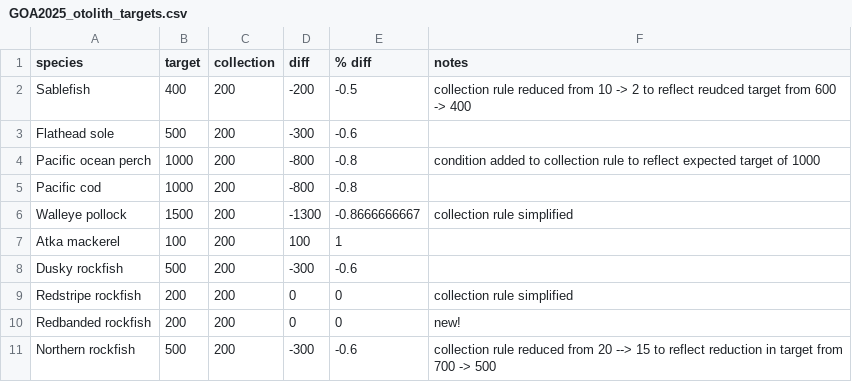
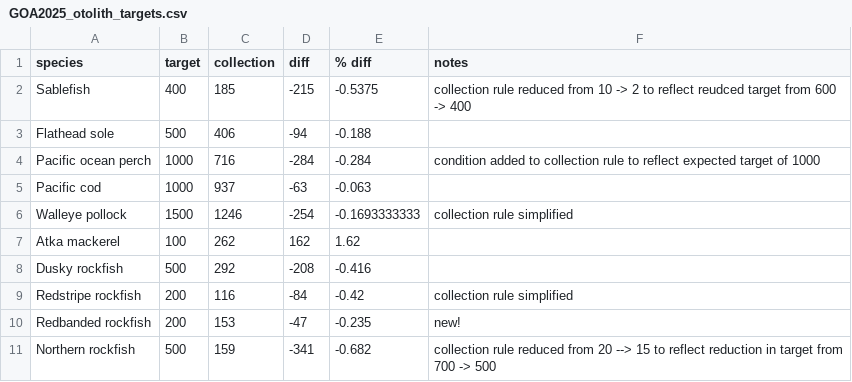
Before and after one commit to MargaretSiple-NOAA/goa-ai-data-reports, a CSV file: data/GOA2025_otolith_targets.csv, drawn as a sheet; only a part is shown; the diff covers the shown part only.

Commit message:
update oto targets with actual values

```diff
--- a/data/GOA2025_otolith_targets.csv
+++ b/data/GOA2025_otolith_targets.csv
@@ -1,11 +1,11 @@
 species,target,collection,diff,% diff,notes
-Sablefish,400,200,-200,-0.5,collection rule reduced from 10 -> 2 to reflect reudced target from 600 -> 400
-Flathead sole,500,200,-300,-0.6,
-Pacific ocean perch,1000,200,-800,-0.8,condition added to collection rule to reflect expected target of 1000
-Pacific cod,1000,200,-800,-0.8,
-Walleye pollock,1500,200,-1300,-0.8666666667,collection rule simplified
-Atka mackerel,100,200,100,1,
-Dusky rockfish,500,200,-300,-0.6,
-Redstripe rockfish,200,200,0,0,collection rule simplified
-Redbanded rockfish,200,200,0,0,new!
-Northern rockfish,500,200,-300,-0.6,collection rule reduced from 20 --> 15 to reflect reduction in target from 700 -> 500
+Sablefish,400,185,-215,-0.5375,collection rule reduced from 10 -> 2 to reflect reudced target from 600 -> 400
+Flathead sole,500,406,-94,-0.188,
+Pacific ocean perch,1000,716,-284,-0.284,condition added to collection rule to reflect expected target of 1000
+Pacific cod,1000,937,-63,-0.063,
+Walleye pollock,1500,1246,-254,-0.1693333333,collection rule simplified
+Atka mackerel,100,262,162,1.62,
+Dusky rockfish,500,292,-208,-0.416,
+Redstripe rockfish,200,116,-84,-0.42,collection rule simplified
+Redbanded rockfish,200,153,-47,-0.235,new!
+Northern rockfish,500,159,-341,-0.682,collection rule reduced from 20 --> 15 to reflect reduction in target from 700 -> 500
```
Also changed, not shown: 27 edited cells elsewhere in this file.
